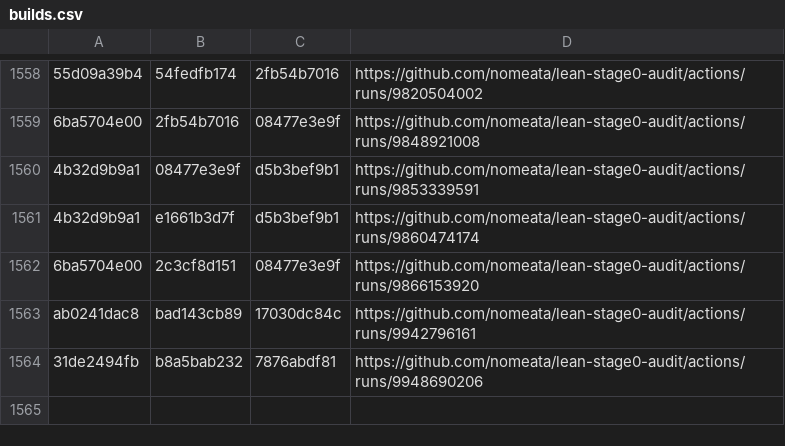
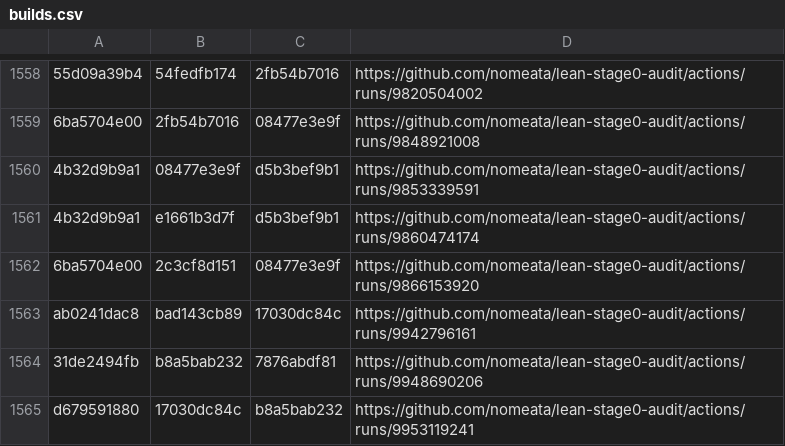
Before and after one commit to nomeata/lean-stage0-audit, a CSV file: builds.csv, drawn as a sheet; only a part is shown, gaps mark what is left out.

Commit message:
Github run of ./build.sh d679591880 17030dc84c

```diff
--- a/builds.csv
+++ b/builds.csv
@@ -1564 +1564,2 @@ ab0241dac8,bad143cb89,17030dc84c,https://github.com/nomeata/lean-stage0-audit/ac
 31de2494fb,b8a5bab232,7876abdf81,https://github.com/nomeata/lean-stage0-audit/actions/runs/9948690206
+d679591880,17030dc84c,b8a5bab232,https://github.com/nomeata/lean-stage0-audit/actions/runs/9953119241
```
Also changed, not shown: 1 other file.
